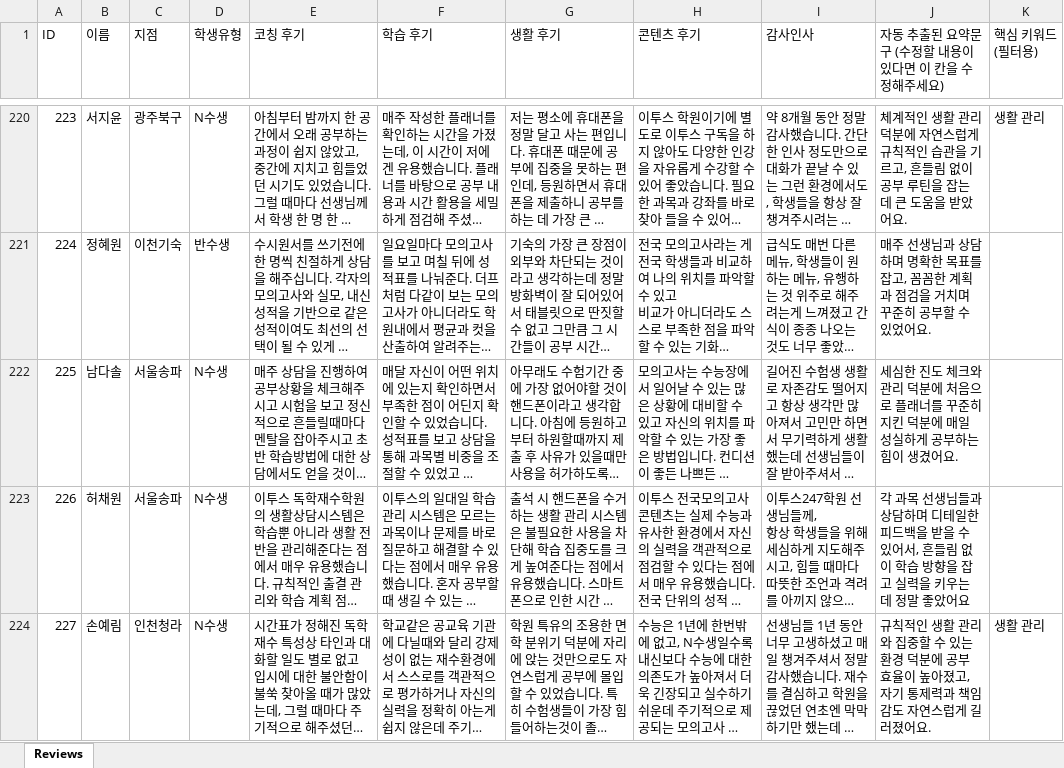
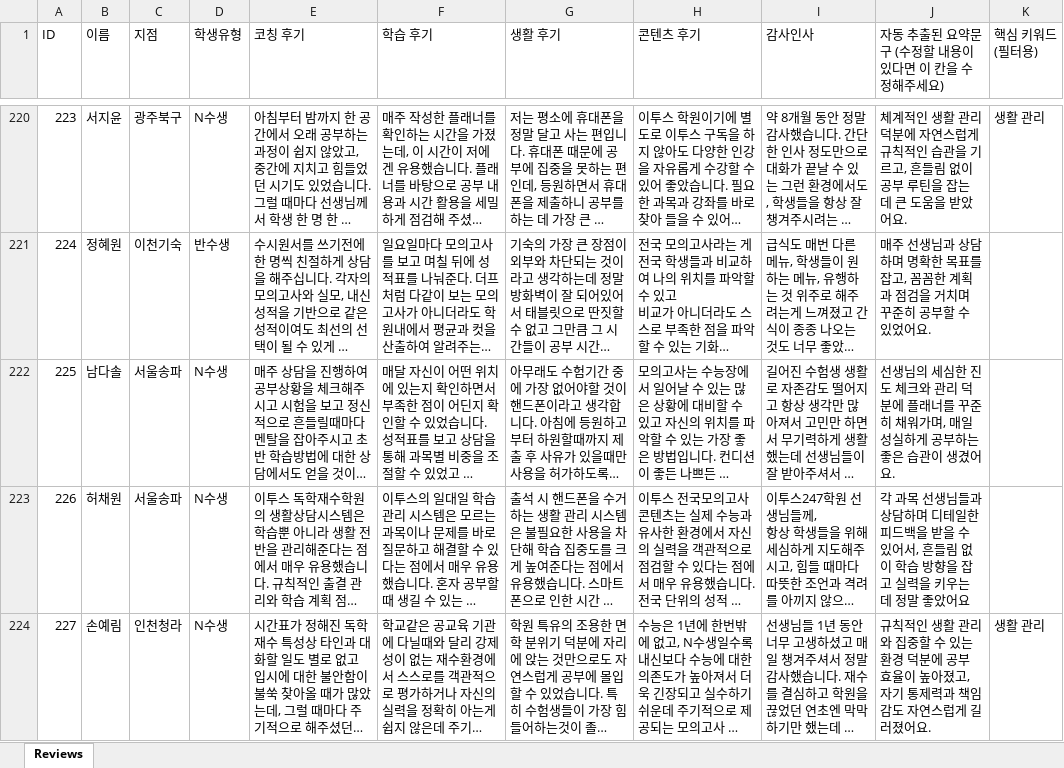
Before and after one commit to kyjmar247-code/success247-storyboard, an Excel workbook: reviews_with_keywords.xlsx, sheet Reviews, drawn as a sheet; only a part is shown, gaps mark what is left out; long unchanged cells end in …; values as stored, in another font and other column widths than the file's, no borders; the diff names each change by its address in the sheet, - before the commit and + after, or states it on an @@ line.

```diff
--- a/reviews_with_keywords.xlsx (sheet Reviews)
+++ b/reviews_with_keywords.xlsx (sheet Reviews)
-J222: 세심한 진도 체크와 관리 덕분에 처음으로 플래너를 꾸준히 지킨 덕분에 매일 성실하게 공부하는 힘이 생겼…
+J222: 선생님의 세심한 진도 체크와 관리 덕분에 플래너를 꾸준히 채워가며, 매일 성실하게 공부하는 좋은 습관이 생겼…
```
Also changed, not shown: 1 other file.
